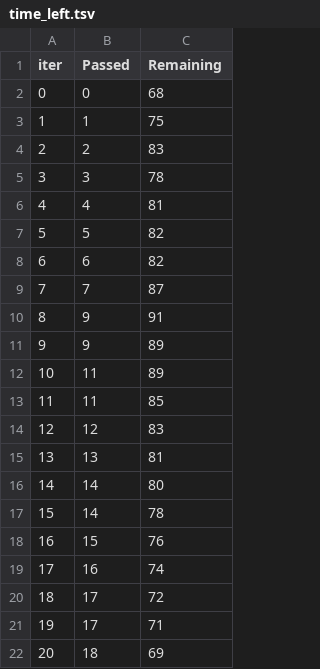
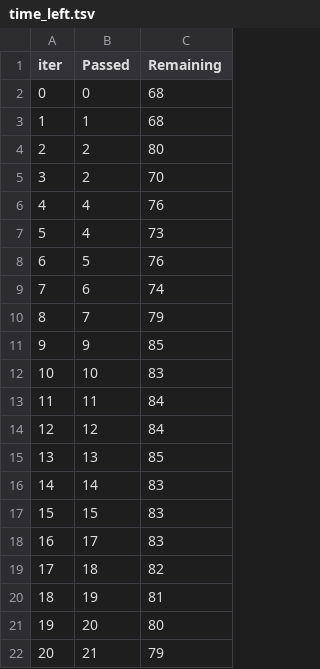
Before and after one commit to anandkumar608/mlproject, a TSV file: catboost_info/time_left.tsv, drawn as a sheet; only a part is shown; the diff covers the shown part only.

```diff
--- a/catboost_info/time_left.tsv
+++ b/catboost_info/time_left.tsv
@@ -2,21 +2,21 @@ iter	Passed	Remaining
 0	0	68
-1	1	75
-2	2	83
-3	3	78
-4	4	81
-5	5	82
-6	6	82
-7	7	87
-8	9	91
-9	9	89
-10	11	89
-11	11	85
-12	12	83
-13	13	81
-14	14	80
-15	14	78
-16	15	76
-17	16	74
-18	17	72
-19	17	71
-20	18	69
+1	1	68
+2	2	80
+3	2	70
+4	4	76
+5	4	73
+6	5	76
+7	6	74
+8	7	79
+9	9	85
+10	10	83
+11	11	84
+12	12	84
+13	13	85
+14	14	83
+15	15	83
+16	17	83
+17	18	82
+18	19	81
+19	20	80
+20	21	79
```
Also changed, not shown: 154 edited cells elsewhere in this file, 2 other files.
